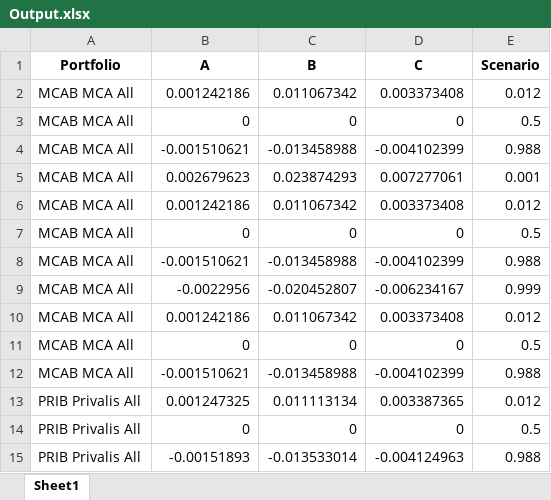
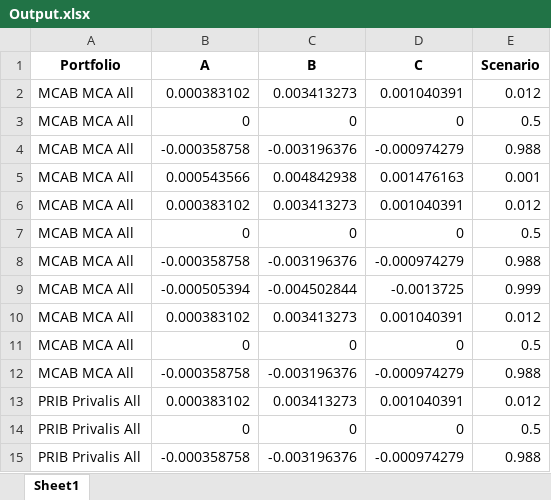
Before and after one commit to andresguzco/Prototype, an Excel workbook: Data/Output.xlsx, sheet Sheet1, drawn as a sheet; only a part is shown; values as stored, in another font and other column widths than the file's, no borders; the diff covers the shown part only; the diff names each change by its address in the sheet, - before the commit and + after, or states it on an @@ line.

```diff
--- a/Data/Output.xlsx (sheet Sheet1)
+++ b/Data/Output.xlsx (sheet Sheet1)
-B2 (A): 0.001242186
+B2 (A): 0.000383102
-C2 (B): 0.011067342
+C2 (B): 0.003413273
-D2 (C): 0.003373408
+D2 (C): 0.001040391
-B4 (A): -0.001510621
+B4 (A): -0.000358758
-C4 (B): -0.013458988
+C4 (B): -0.003196376
-D4 (C): -0.004102399
+D4 (C): -0.000974279
-B5 (A): 0.002679623
+B5 (A): 0.000543566
-C5 (B): 0.023874293
+C5 (B): 0.004842938
-D5 (C): 0.007277061
+D5 (C): 0.001476163
-B6 (A): 0.001242186
+B6 (A): 0.000383102
-C6 (B): 0.011067342
+C6 (B): 0.003413273
-D6 (C): 0.003373408
+D6 (C): 0.001040391
-B8 (A): -0.001510621
+B8 (A): -0.000358758
-C8 (B): -0.013458988
+C8 (B): -0.003196376
-D8 (C): -0.004102399
+D8 (C): -0.000974279
-B9 (A): -0.0022956
+B9 (A): -0.000505394
-C9 (B): -0.020452807
+C9 (B): -0.004502844
-D9 (C): -0.006234167
+D9 (C): -0.0013725
-B10 (A): 0.001242186
+B10 (A): 0.000383102
-C10 (B): 0.011067342
+C10 (B): 0.003413273
-D10 (C): 0.003373408
+D10 (C): 0.001040391
-B12 (A): -0.001510621
+B12 (A): -0.000358758
-C12 (B): -0.013458988
+C12 (B): -0.003196376
-D12 (C): -0.004102399
+D12 (C): -0.000974279
-B13 (A): 0.001247325
+B13 (A): 0.000383102
-C13 (B): 0.011113134
+C13 (B): 0.003413273
-D13 (C): 0.003387365
+D13 (C): 0.001040391
-B15 (A): -0.00151893
+B15 (A): -0.000358758
-C15 (B): -0.013533014
+C15 (B): -0.003196376
-D15 (C): -0.004124963
+D15 (C): -0.000974279
```
Also changed, not shown: 930 edited cells elsewhere in this sheet, Data/CBR_DataBase_Base.xlsx, 6 other files.
